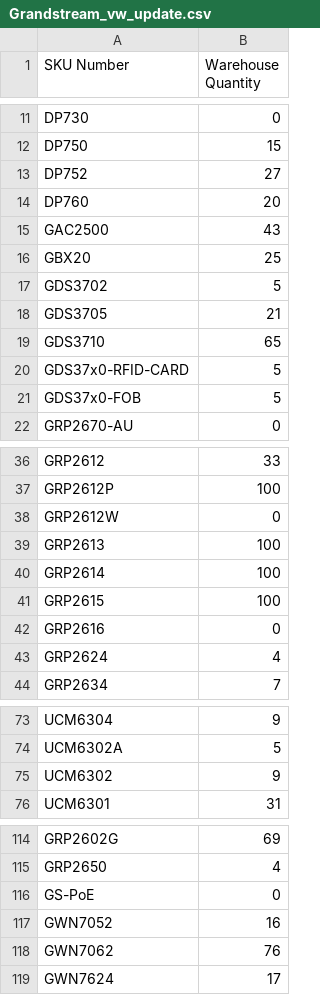
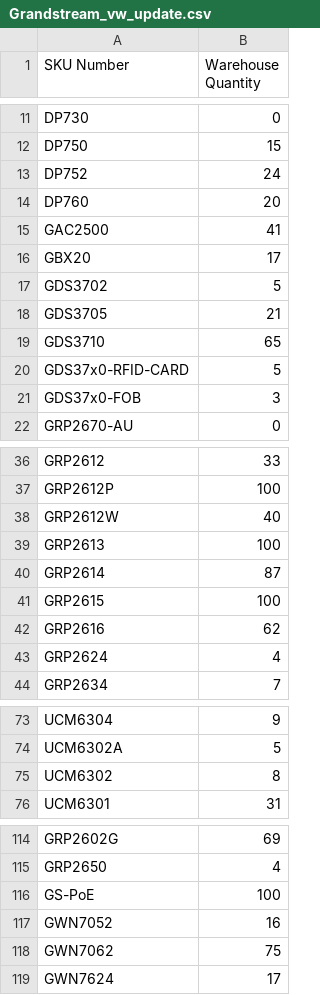
Before and after one commit to yogeshsurapaneni/multilink-uipath, a CSV file: uipathAutomation/Reports/07152023/Grandstream_vw_update.csv (was uipathAutomation/Reports/07142023/Grandstream_vw_update.csv), drawn as a sheet; only a part is shown, gaps mark what is left out; the diff covers the shown part only.

```diff
--- a/uipathAutomation/Reports/07142023/Grandstream_vw_update.csv
+++ b/uipathAutomation/Reports/07152023/Grandstream_vw_update.csv
@@ -12,6 +12,6 @@ DP730,0
 DP750,15
-DP752,27
+DP752,24
 DP760,20
-GAC2500,43
-GBX20,25
+GAC2500,41
+GBX20,17
 GDS3702,5
@@ -20,3 +20,3 @@ GDS3710,65
 GDS37x0-RFID-CARD,5
-GDS37x0-FOB,5
+GDS37x0-FOB,3
 GRP2670-AU,0
@@ -37,7 +37,7 @@ GRP2612,33
 GRP2612P,100
-GRP2612W,0
+GRP2612W,40
 GRP2613,100
-GRP2614,100
+GRP2614,87
 GRP2615,100
-GRP2616,0
+GRP2616,62
 GRP2624,4
@@ -74,3 +74,3 @@ UCM6304,9
 UCM6302A,5
-UCM6302,9
+UCM6302,8
 UCM6301,31
@@ -115,5 +115,5 @@ GRP2602G,69
 GRP2650,4
-GS-PoE,0
+GS-PoE,100
 GWN7052,16
-GWN7062,76
+GWN7062,75
 GWN7624,17
```
Also changed, not shown: 2 edited cells elsewhere in this file, uipathAutomation/Reports/07152023/EnGenius_vw_update.csv, 27 other files.
